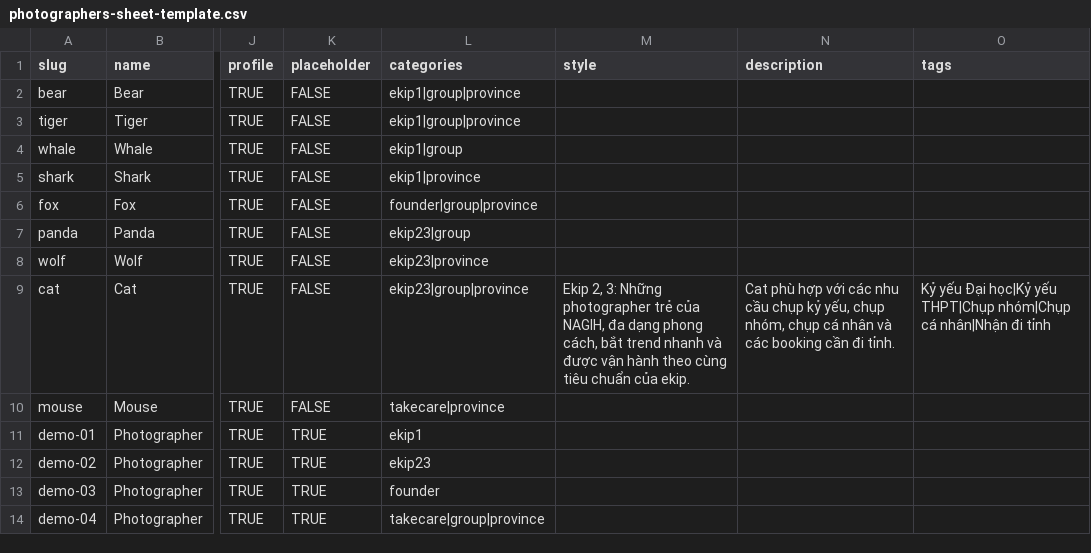
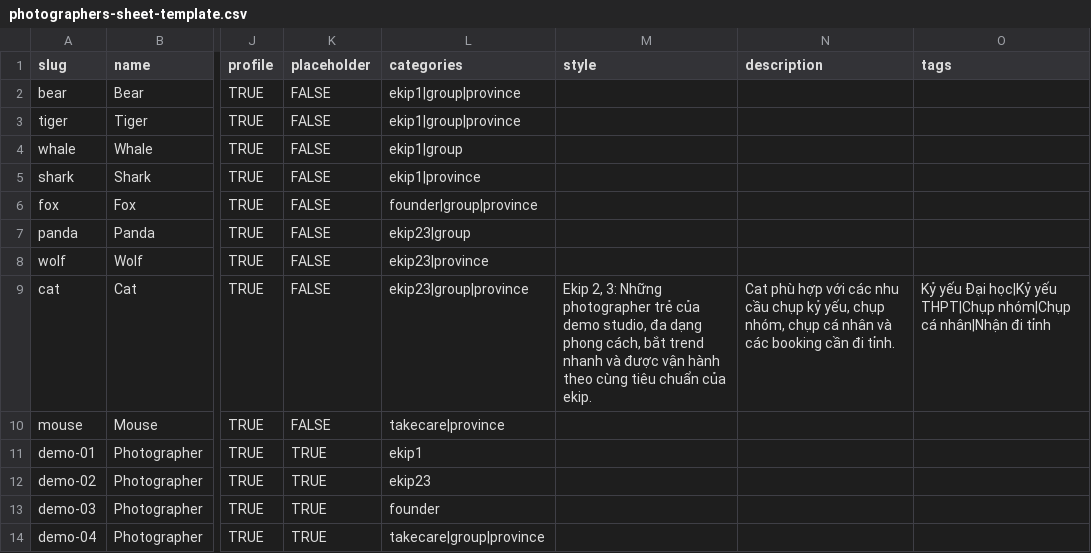
Before and after one commit to BossCatzzzz/nagih-web, a CSV file: data/photographers-sheet-template.csv, drawn as a sheet; only a part is shown, gaps mark what is left out; the diff names each change by its address in the sheet, - before the commit and + after, or states it on an @@ line.

```diff
--- a/data/photographers-sheet-template.csv
+++ b/data/photographers-sheet-template.csv
-M9 (style): …trẻ của NAGIH, đa dạng…
+M9 (style): …trẻ của demo studio, đa dạng…
```
Also changed, not shown: data/price-tiers-sheet-template.csv, 15 other files.
